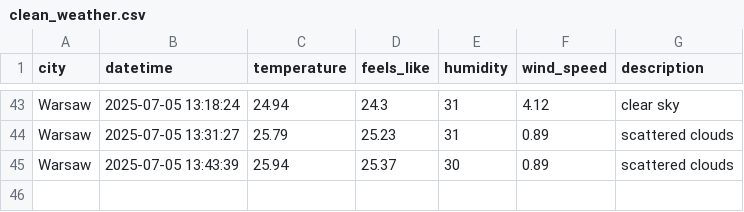
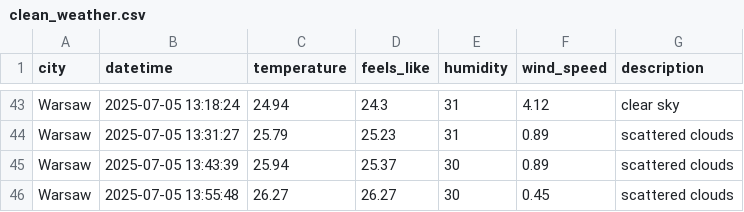
Before and after one commit to ostherhuspl/weather-data-pipeline, a CSV file: data/clean_weather.csv, drawn as a sheet; only a part is shown, gaps mark what is left out.

```diff
--- a/data/clean_weather.csv
+++ b/data/clean_weather.csv
@@ -45 +45,2 @@ Warsaw,2025-07-05 13:31:27,25.79,25.23,31,0.89,scattered clouds
 Warsaw,2025-07-05 13:43:39,25.94,25.37,30,0.89,scattered clouds
+Warsaw,2025-07-05 13:55:48,26.27,26.27,30,0.45,scattered clouds
```
